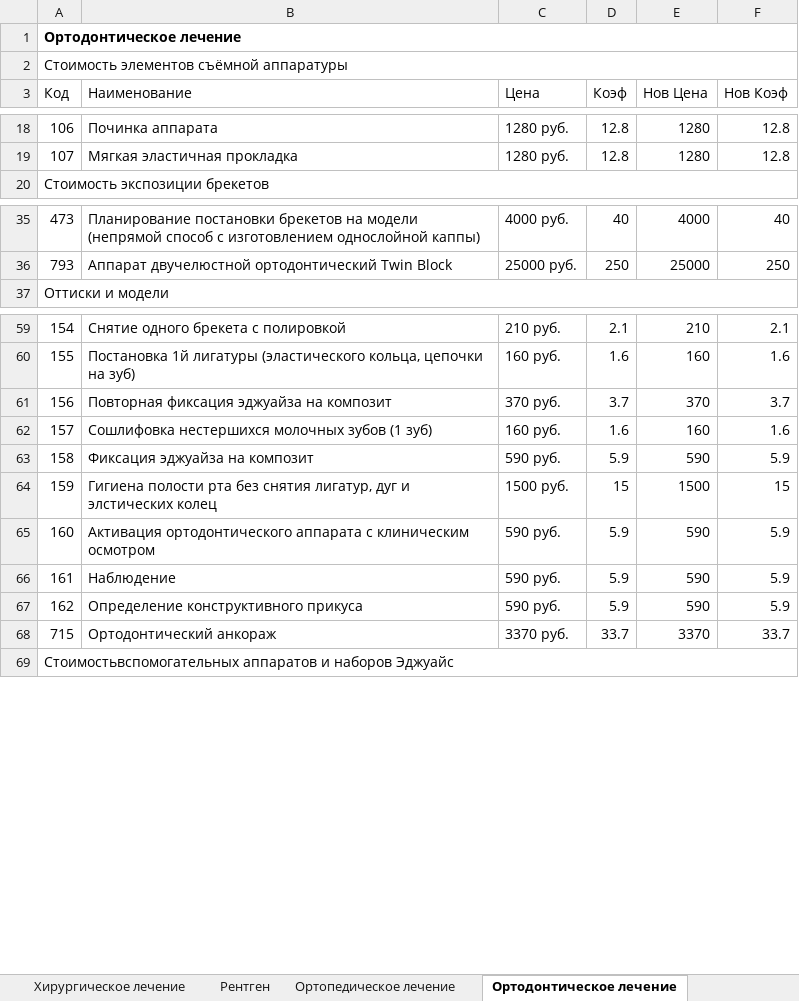
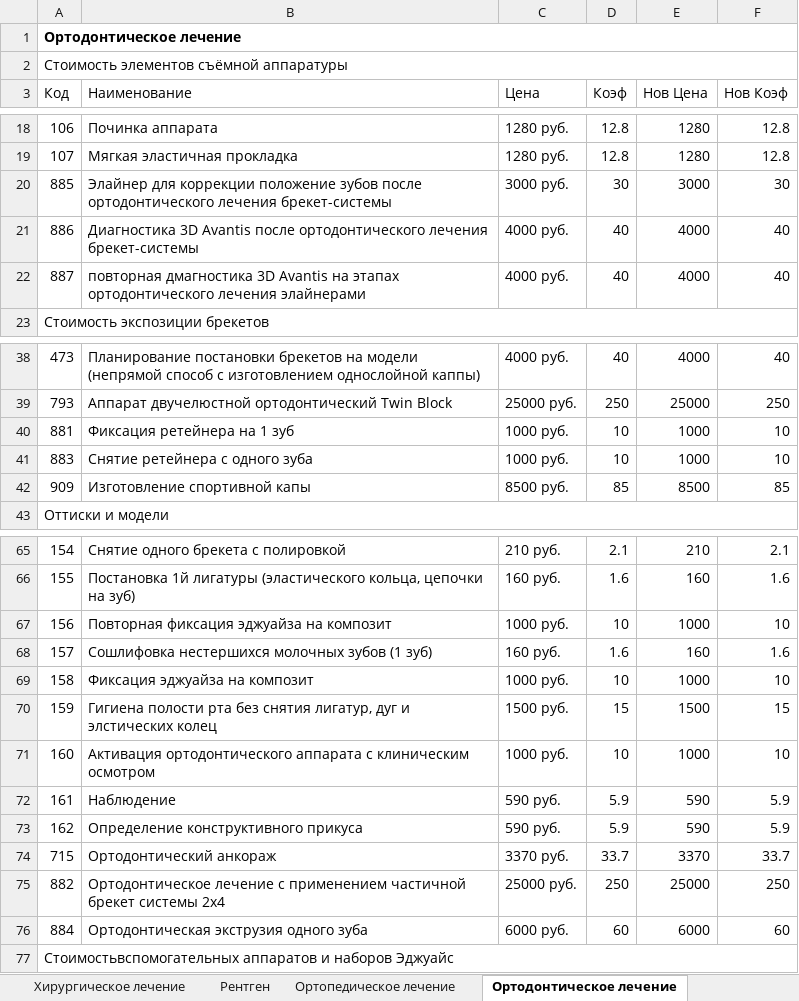
Before and after one commit to kivdent/orto-app, an Excel workbook: frontend/web/pricelist_batch_editing.xlsx, sheet Ортодонтическое лечение, drawn as a sheet; only a part is shown, gaps mark what is left out; values as stored, in another font and other column widths than the file's, no borders; addresses are those after the commit; the diff covers the shown part only; the diff names each change by its address in the sheet, - before the commit and + after, or states it on an @@ line.

```diff
--- a/frontend/web/pricelist_batch_editing.xlsx (sheet Ортодонтическое лечение)
+++ b/frontend/web/pricelist_batch_editing.xlsx (sheet Ортодонтическое лечение)
+row 20: 885 | Элайнер для коррекции положение зубов после ортодонтического лечения брекет-системы | 3000 руб. | 30 | 3000 | 30
+row 21: 886 | Диагностика 3D Avantis после ортодонтического лечения брекет-системы | 4000 руб. | 40 | 4000 | 40
+row 22: 887 | повторная дмагностика 3D Avantis на этапах ортодонтического лечения элайнерами | 4000 руб. | 40 | 4000 | 40
+row 40: 881 | Фиксация ретейнера на 1 зуб | 1000 руб. | 10 | 1000 | 10
+row 41: 883 | Снятие ретейнера с одного зуба | 1000 руб. | 10 | 1000 | 10
+row 42: 909 | Изготовление спортивной капы | 8500 руб. | 85 | 8500 | 85
-C67 (Цена): 370 руб.
+C67 (Цена): 1000 руб.
-D67 (Коэф): 3.7
+D67 (Коэф): 10
-E67 (Нов Цена): 370
+E67 (Нов Цена): 1000
-F67 (Нов Коэф): 3.7
+F67 (Нов Коэф): 10
-C69 (Цена): 590 руб.
+C69 (Цена): 1000 руб.
-D69 (Коэф): 5.9
+D69 (Коэф): 10
-E69 (Нов Цена): 590
+E69 (Нов Цена): 1000
-F69 (Нов Коэф): 5.9
+F69 (Нов Коэф): 10
-C71 (Цена): 590 руб.
+C71 (Цена): 1000 руб.
-D71 (Коэф): 5.9
+D71 (Коэф): 10
-E71 (Нов Цена): 590
+E71 (Нов Цена): 1000
-F71 (Нов Коэф): 5.9
+F71 (Нов Коэф): 10
+row 75: 882 | Ортодонтическое лечение с применением частичной брекет системы 2х4 | 25000 руб. | 250 | 25000 | 250
+row 76: 884 | Ортодонтическая экструзия одного зуба | 6000 руб. | 60 | 6000 | 60
```
Also changed, not shown: 1 added row and 5 edited cells elsewhere in this sheet, sheet Терапевтическое лечение, sheet Материалы, sheet Ортопедическое лечение, sheet Хирургическое лечение, 1 other file.
